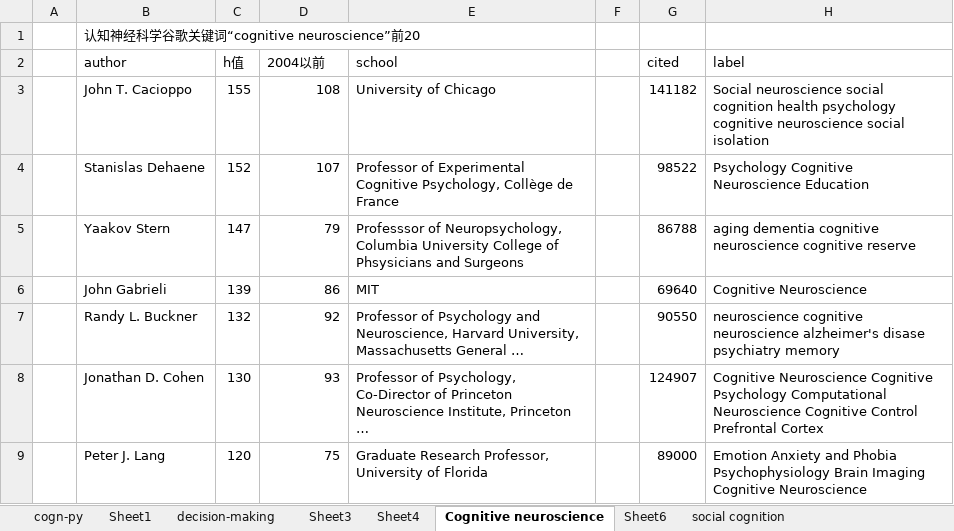
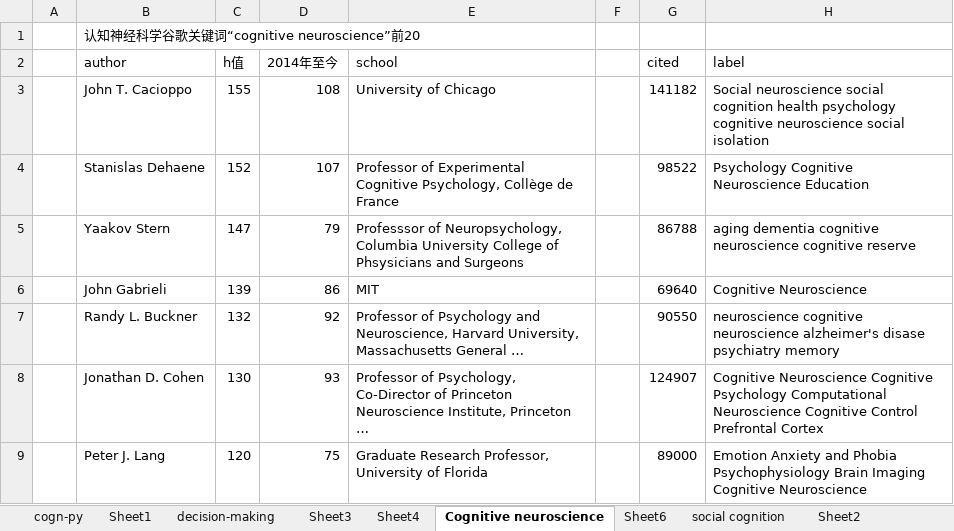
Before and after one commit to bravejiawen/self-education, an Excel workbook: authordata.xlsx, sheet Cognitive neuroscience, drawn as a sheet; only a part is shown; values as stored, in another font and other column widths than the file's, no borders; the diff names each change by its address in the sheet, - before the commit and + after, or states it on an @@ line.

```diff
--- a/authordata.xlsx (sheet Cognitive neuroscience)
+++ b/authordata.xlsx (sheet Cognitive neuroscience)
+sheet tab: Sheet2
-D2: 2004以前
+D2: 2014年至今
```
Also changed, not shown: sheet social cognition, other sheet tabs, 3 other files.
